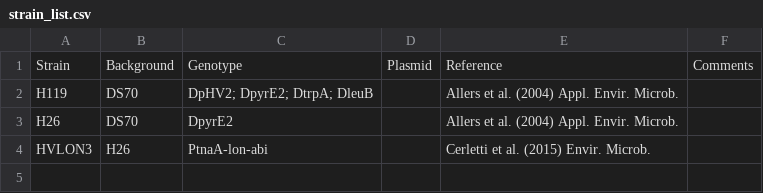
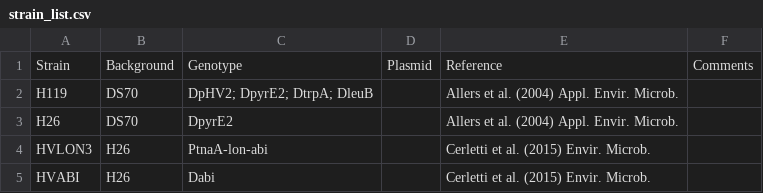
Before and after one commit to arcpp/ArcPP, a CSV file: meta_data/strain_list.csv, drawn as a sheet.

Commit message:
Update strain_list.csv

```diff
--- a/meta_data/strain_list.csv
+++ b/meta_data/strain_list.csv
@@ -4 +4,2 @@ H26,DS70,DpyrE2,,Allers et al. (2004) Appl. Envir. Microb.,
 HVLON3,H26,PtnaA-lon-abi,,Cerletti et al. (2015) Envir. Microb.,
+HVABI,H26,Dabi,,Cerletti et al. (2015) Envir. Microb.,
```
